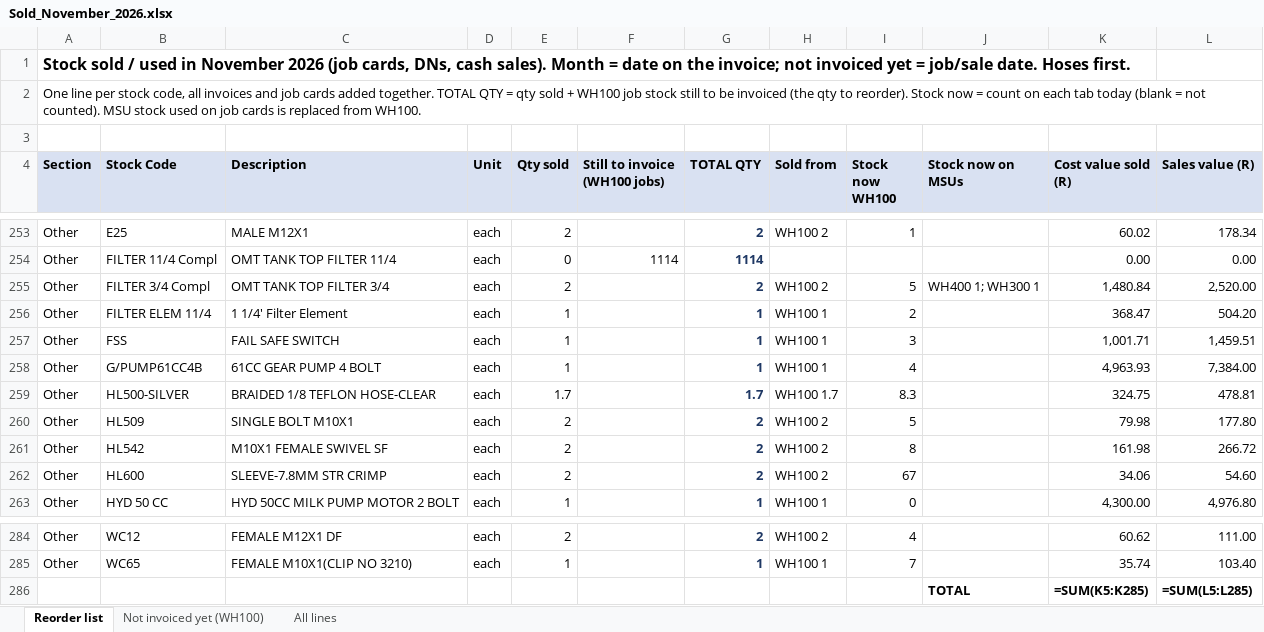
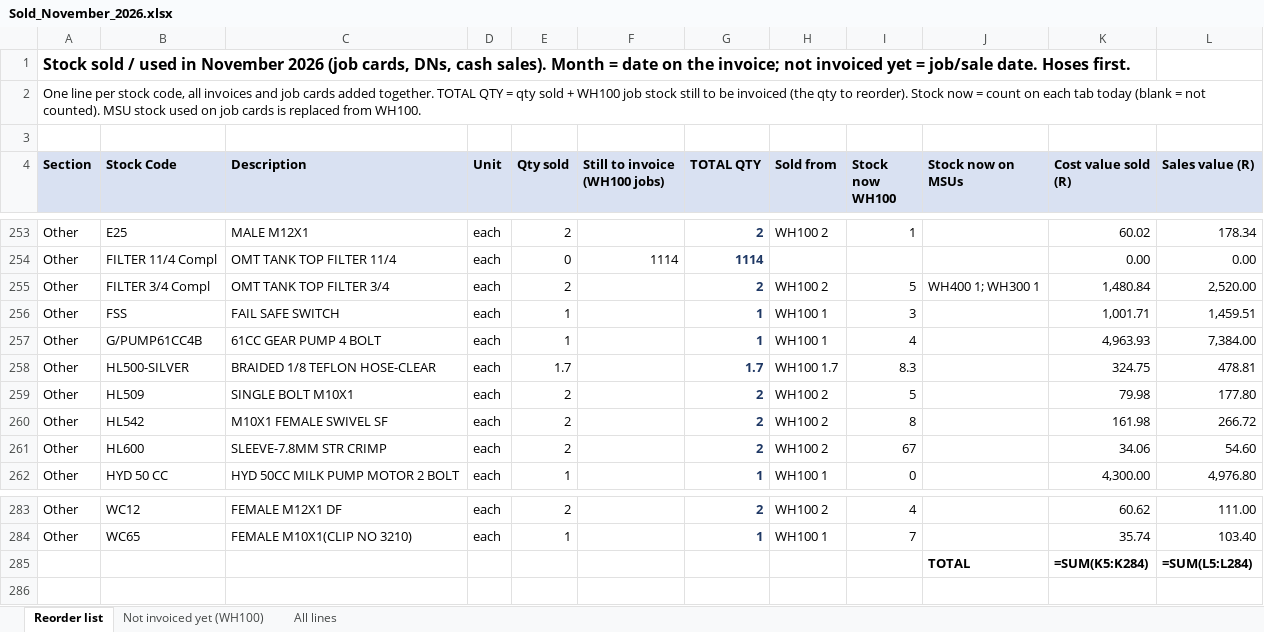
Before and after one commit to MichaelB1300/Pirtek-stock---live, an Excel workbook: Sold_November_2026.xlsx, sheet Reorder list, drawn as a sheet; only a part is shown, gaps mark what is left out; values as stored, in another font and other column widths than the file's, no borders; formulas without a stored value are shown as written; removed rows and columns are numbered as before the commit, all else as after; the diff names each change by its address in the sheet, - before the commit and + after, or states it on an @@ line.

```diff
--- a/Sold_November_2026.xlsx (sheet Reorder list)
+++ b/Sold_November_2026.xlsx (sheet Reorder list)
-row 256: Other | FILTER ELEM 11/4 | 1 1/4' Filter Element | each | 1 |  | 1 | WH100 1 | 2 |  | 368.47 | 504.20
-K285 (Cost value sold (R)): =SUM(K5:K285)
+K285 (Cost value sold (R)): =SUM(K5:K284)
-L285 (Sales value (R)): =SUM(L5:L285)
+L285 (Sales value (R)): =SUM(L5:L284)
```
Also changed, not shown: sheet All lines, 3 other files.
